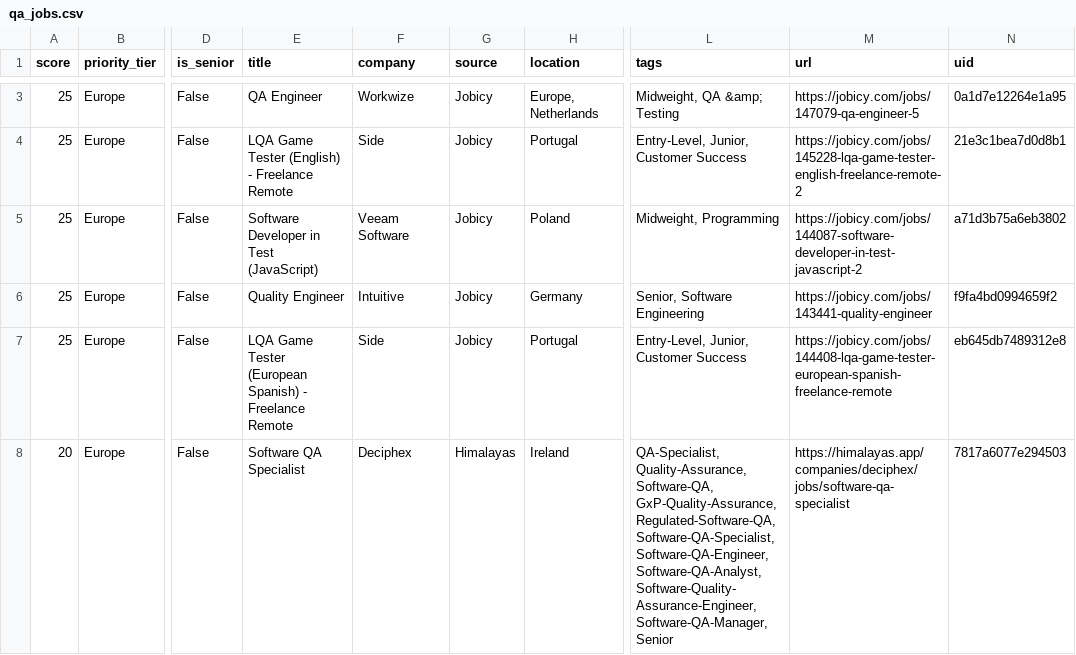
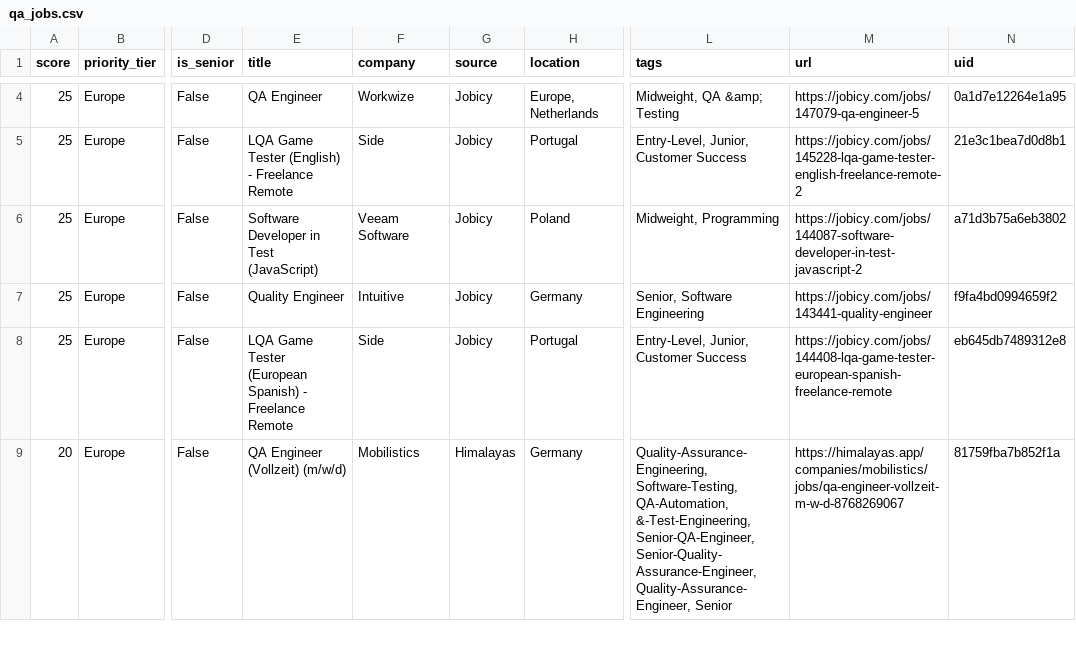
Before and after one commit to alif16syafri/job-scanner, a CSV file: output/qa_jobs.csv, drawn as a sheet; only a part is shown, gaps mark what is left out; addresses are those after the commit; the diff covers the shown part only; the diff names each change by its address in the sheet, - before the commit and + after, or states it on an @@ line.

```diff
--- a/output/qa_jobs.csv
+++ b/output/qa_jobs.csv
-E9 (title): Software QA Specialist
+E9 (title): QA Engineer (Vollzeit) (m/w/d)
-F9 (company): Deciphex
+F9 (company): Mobilistics
-H9 (location): Ireland
+H9 (location): Germany
-L9 (tags): QA-Specialist, Quality-Assurance, Software-QA, GxP-Quality-Assurance, Regulated-Software-QA, Software-QA-Specialist, Software-QA-Engineer, Software-QA-Analyst, Software-Quality-Assurance-Engineer, Software-QA-Manager, Senior
+L9 (tags): Quality-Assurance-Engineering, Software-Testing, QA-Automation, &-Test-Engineering, Senior-QA-Engineer, Senior-Quality-Assurance-Engineer, Quality-Assurance-Engineer, Senior
-M9 (url): https://himalayas.app/companies/deciphex/jobs/software-qa-specialist
+M9 (url): https://himalayas.app/companies/mobilistics/jobs/qa-engineer-vollzeit-m-w-d-8768269067
-N9 (uid): 7817a6077e294503
+N9 (uid): 81759fba7b852f1a
```
Also changed, not shown: 4 added rows, 1 removed row and 9 edited cells elsewhere in this file, 2 other files.
